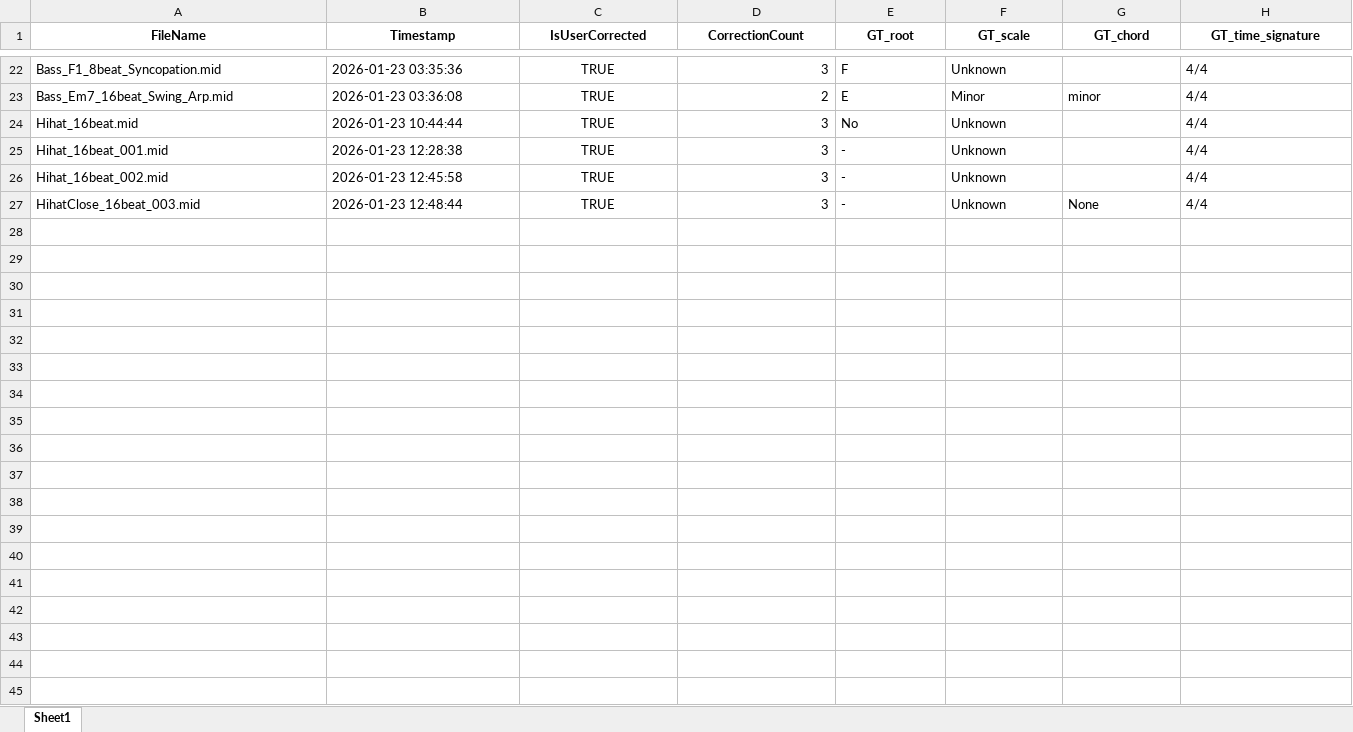
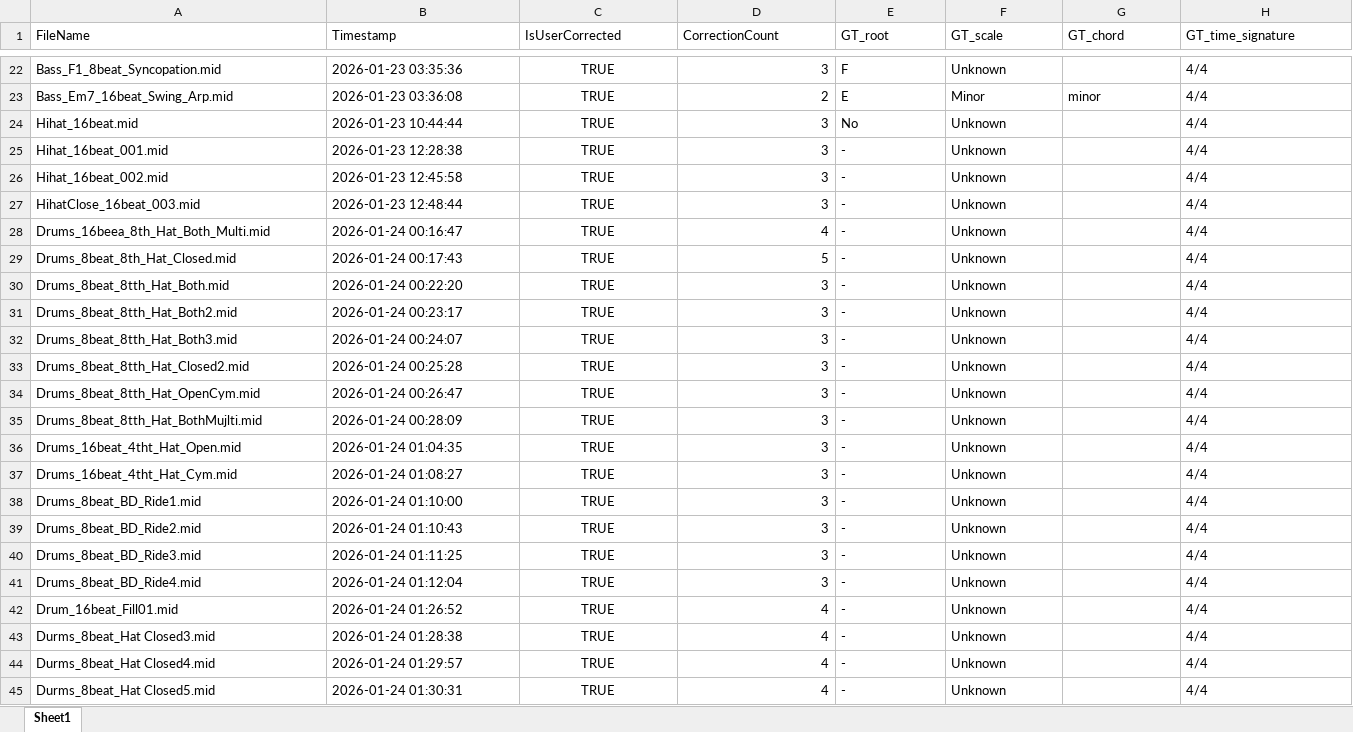
Before and after one commit to NobuoKiyota/MIDI_Dictionary, an Excel workbook: MIDI_learning/learning_data.xlsx, sheet Sheet1, drawn as a sheet; only a part is shown, gaps mark what is left out; values as stored, in another font and other column widths than the file's, no borders; rows hold the shown columns only; the diff covers the shown part only; the diff names each change by its address in the sheet, - before the commit and + after, or states it on an @@ line.

```diff
--- a/MIDI_learning/learning_data.xlsx (sheet Sheet1)
+++ b/MIDI_learning/learning_data.xlsx (sheet Sheet1)
@@ A1:H1 bold: on → off, alignment: center → left @@
-G27 (GT_chord): None
+G27 (GT_chord): (empty)
+row 28: Drums_16beea_8th_Hat_Both_Multi.mid | 2026-01-24 00:16:47 | TRUE | 4 | - | Unknown |  | 4/4
+row 29: Drums_8beat_8th_Hat_Closed.mid | 2026-01-24 00:17:43 | TRUE | 5 | - | Unknown |  | 4/4
+row 30: Drums_8beat_8tth_Hat_Both.mid | 2026-01-24 00:22:20 | TRUE | 3 | - | Unknown |  | 4/4
+row 31: Drums_8beat_8tth_Hat_Both2.mid | 2026-01-24 00:23:17 | TRUE | 3 | - | Unknown |  | 4/4
+row 32: Drums_8beat_8tth_Hat_Both3.mid | 2026-01-24 00:24:07 | TRUE | 3 | - | Unknown |  | 4/4
+row 33: Drums_8beat_8tth_Hat_Closed2.mid | 2026-01-24 00:25:28 | TRUE | 3 | - | Unknown |  | 4/4
+row 34: Drums_8beat_8tth_Hat_OpenCym.mid | 2026-01-24 00:26:47 | TRUE | 3 | - | Unknown |  | 4/4
+row 35: Drums_8beat_8tth_Hat_BothMujlti.mid | 2026-01-24 00:28:09 | TRUE | 3 | - | Unknown |  | 4/4
+row 36: Drums_16beat_4tht_Hat_Open.mid | 2026-01-24 01:04:35 | TRUE | 3 | - | Unknown |  | 4/4
+row 37: Drums_16beat_4tht_Hat_Cym.mid | 2026-01-24 01:08:27 | TRUE | 3 | - | Unknown |  | 4/4
+row 38: Drums_8beat_BD_Ride1.mid | 2026-01-24 01:10:00 | TRUE | 3 | - | Unknown |  | 4/4
+row 39: Drums_8beat_BD_Ride2.mid | 2026-01-24 01:10:43 | TRUE | 3 | - | Unknown |  | 4/4
+row 40: Drums_8beat_BD_Ride3.mid | 2026-01-24 01:11:25 | TRUE | 3 | - | Unknown |  | 4/4
+row 41: Drums_8beat_BD_Ride4.mid | 2026-01-24 01:12:04 | TRUE | 3 | - | Unknown |  | 4/4
+row 42: Drum_16beat_Fill01.mid | 2026-01-24 01:26:52 | TRUE | 4 | - | Unknown |  | 4/4
+row 43: Durms_8beat_Hat Closed3.mid | 2026-01-24 01:28:38 | TRUE | 4 | - | Unknown |  | 4/4
+row 44: Durms_8beat_Hat Closed4.mid | 2026-01-24 01:29:57 | TRUE | 4 | - | Unknown |  | 4/4
+row 45: Durms_8beat_Hat Closed5.mid | 2026-01-24 01:30:31 | TRUE | 4 | - | Unknown |  | 4/4
```
Also changed, not shown: 14 added rows, 2 edited cells and cell formats elsewhere in this sheet, MasterLibraly.xlsx, 45 other files.
